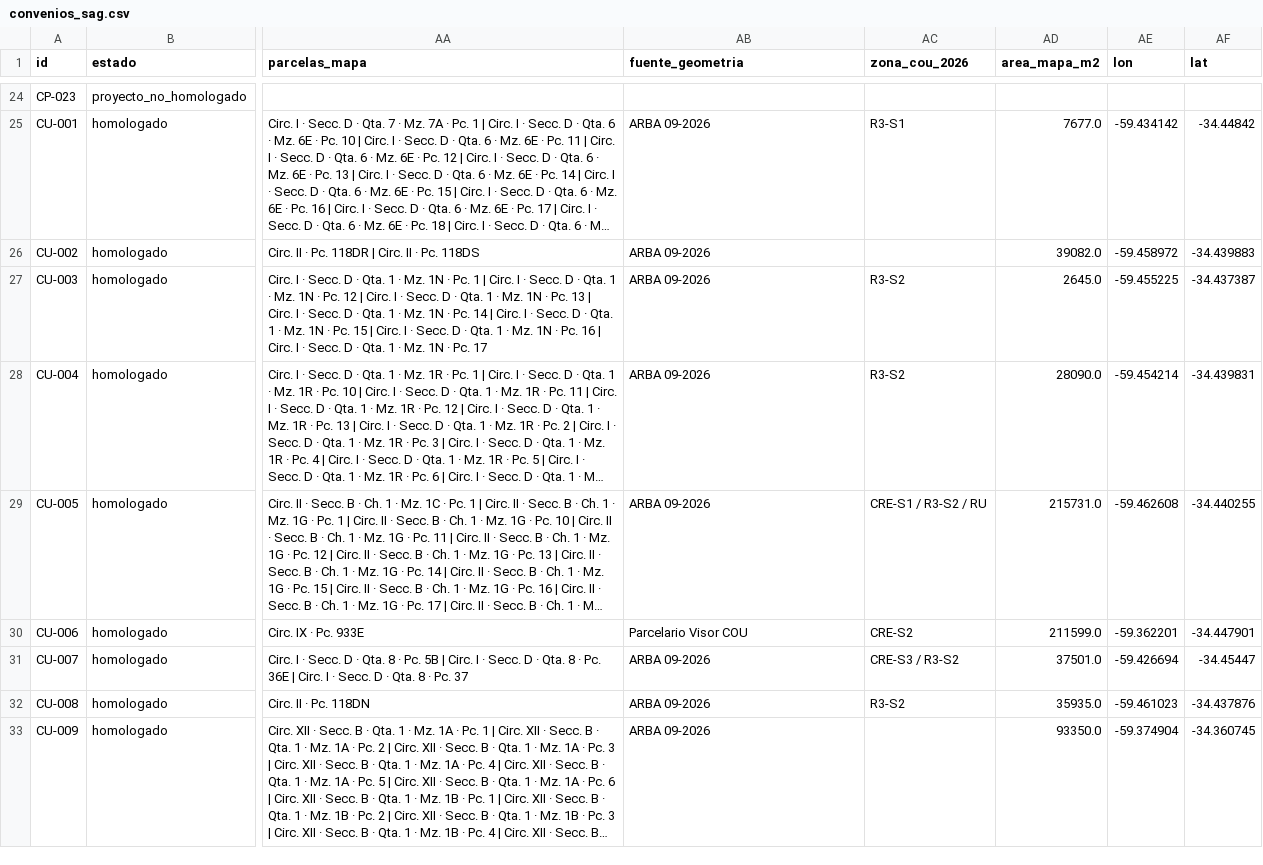
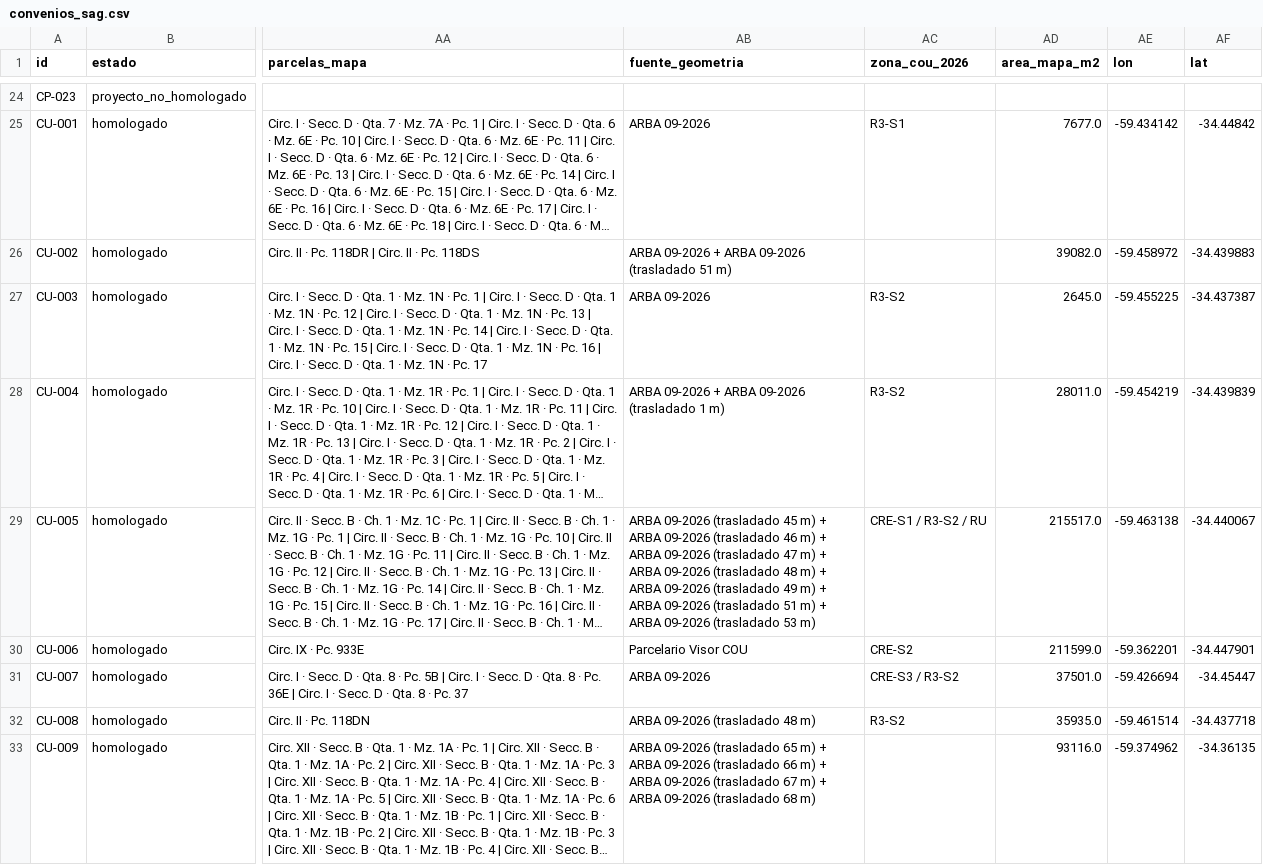
Before and after one commit to surtecto/convenios-urbanisticos-sag, a CSV file: descargas/convenios_sag.csv, drawn as a sheet; only a part is shown, gaps mark what is left out; long unchanged cells end in …; the diff covers the shown part only; the diff names each change by its address in the sheet, - before the commit and + after, or states it on an @@ line.

```diff
--- a/descargas/convenios_sag.csv
+++ b/descargas/convenios_sag.csv
-AB26 (fuente_geometria): ARBA 09-2026
+AB26 (fuente_geometria): ARBA 09-2026 + ARBA 09-2026 (trasladado 51 m)
-AB28 (fuente_geometria): ARBA 09-2026
+AB28 (fuente_geometria): ARBA 09-2026 + ARBA 09-2026 (trasladado 1 m)
-AD28 (area_mapa_m2): 28090.0
+AD28 (area_mapa_m2): 28011.0
-AE28 (lon): -59.454214
+AE28 (lon): -59.454219
-AF28 (lat): -34.439831
+AF28 (lat): -34.439839
-AB29 (fuente_geometria): ARBA 09-2026
+AB29 (fuente_geometria): ARBA 09-2026 (trasladado 45 m) + ARBA 09-2026 (trasladado 46 m) + ARBA 09-2026 (trasladado 47 m) + ARBA 09-2026 (trasladado 48 m) + ARBA 09-2026 (trasladado 49 m) + ARBA 09-2026 (trasladado 51 m) + ARBA 09-2026 (trasladado 53 m)
-AD29 (area_mapa_m2): 215731.0
+AD29 (area_mapa_m2): 215517.0
-AE29 (lon): -59.462608
+AE29 (lon): -59.463138
-AF29 (lat): -34.440255
+AF29 (lat): -34.440067
-AB32 (fuente_geometria): ARBA 09-2026
+AB32 (fuente_geometria): ARBA 09-2026 (trasladado 48 m)
-AE32 (lon): -59.461023
+AE32 (lon): -59.461514
-AF32 (lat): -34.437876
+AF32 (lat): -34.437718
-AB33 (fuente_geometria): ARBA 09-2026
+AB33 (fuente_geometria): ARBA 09-2026 (trasladado 65 m) + ARBA 09-2026 (trasladado 66 m) + ARBA 09-2026 (trasladado 67 m) + ARBA 09-2026 (trasladado 68 m)
-AD33 (area_mapa_m2): 93350.0
+AD33 (area_mapa_m2): 93116.0
-AE33 (lon): -59.374904
+AE33 (lon): -59.374962
-AF33 (lat): -34.360745
+AF33 (lat): -34.36135
```
Also changed, not shown: 41 edited cells elsewhere in this file, 7 other files.
